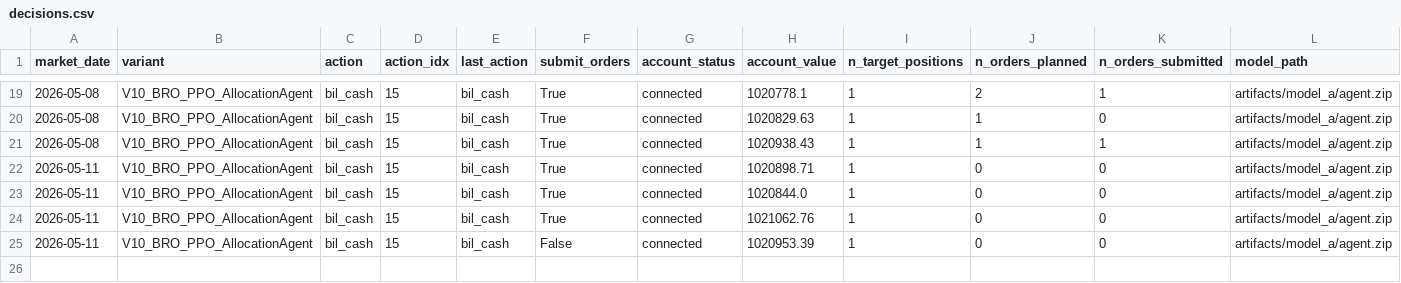
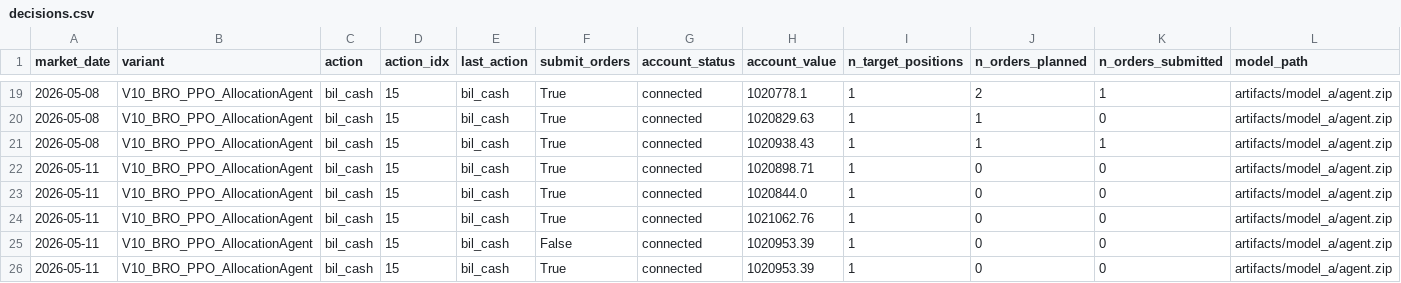
Before and after one commit to FinTechEntrepreneurldz/Base_Model_BR_PPO, a CSV file: logs/model_a/decisions/decisions.csv, drawn as a sheet; only a part is shown, gaps mark what is left out; rows hold the shown columns only; the diff names each change by its address in the sheet, - before the commit and + after, or states it on an @@ line.

```diff
--- a/logs/model_a/decisions/decisions.csv
+++ b/logs/model_a/decisions/decisions.csv
+row 26: 2026-05-11 | V10_BRO_PPO_AllocationAgent | bil_cash | 15 | bil_cash | True | connected | 1020953.39 | 1 | 0 | 0 | artifacts/model_a/agent.zip
```
Also changed, not shown: logs/model_a/decisions/latest_decision.csv, logs/model_a/health/signal_history.csv, 5 other files.
